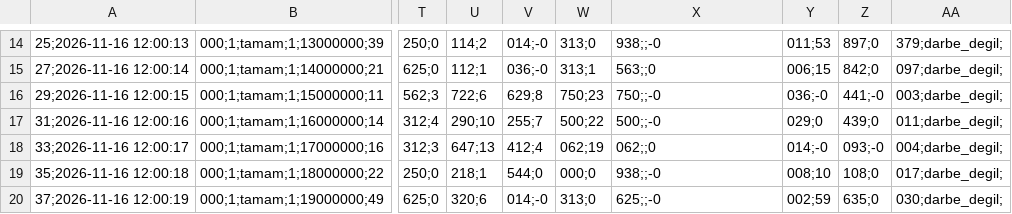
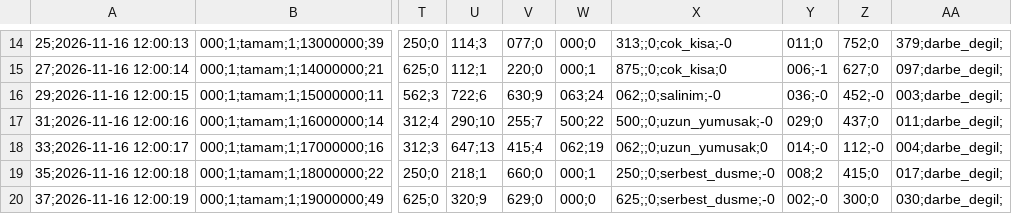
Before and after one commit to yagizes06-byte/bitirme-sinyal-isleme, a CSV file: data/ornek/S00_20261116_120000_olaylar.csv, drawn as a sheet; only a part is shown, gaps mark what is left out; the diff covers the shown part only; the diff names each change by its address in the sheet, - before the commit and + after, or states it on an @@ line.

```diff
--- a/data/ornek/S00_20261116_120000_olaylar.csv
+++ b/data/ornek/S00_20261116_120000_olaylar.csv
-U14: 114;2
+U14: 114;3
-V14: 014;-0
+V14: 077;0
-W14: 313;0
+W14: 000;0
-X14: 938;;-0
+X14: 313;;0;cok_kisa;-0
-Y14: 011;53
+Y14: 011;0
-Z14: 897;0
+Z14: 752;0
-V15: 036;-0
+V15: 220;0
-W15: 313;1
+W15: 000;1
-X15: 563;;0
+X15: 875;;0;cok_kisa;0
-Y15: 006;15
+Y15: 006;-1
-Z15: 842;0
+Z15: 627;0
-V16: 629;8
+V16: 630;9
-W16: 750;23
+W16: 063;24
-X16: 750;;-0
+X16: 062;;0;salinim;-0
-Z16: 441;-0
+Z16: 452;-0
-X17: 500;;-0
+X17: 500;;0;uzun_yumusak;-0
-Z17: 439;0
+Z17: 437;0
-V18: 412;4
+V18: 415;4
-X18: 062;;0
+X18: 062;;0;uzun_yumusak;0
-Z18: 093;-0
+Z18: 112;-0
-V19: 544;0
+V19: 660;0
-W19: 000;0
+W19: 000;1
-X19: 938;;-0
+X19: 250;;0;serbest_dusme;-0
-Y19: 008;10
+Y19: 008;2
-Z19: 108;0
+Z19: 415;0
-U20: 320;6
+U20: 320;9
-V20: 014;-0
+V20: 629;0
-W20: 313;0
+W20: 000;0
-X20: 625;;-0
+X20: 625;;0;serbest_dusme;-0
-Y20: 002;59
+Y20: 002;-0
-Z20: 635;0
+Z20: 300;0
```
Also changed, not shown: 67 edited cells elsewhere in this file, data/ornek/S00_20261116_120000_seans.csv, 14 other files.
